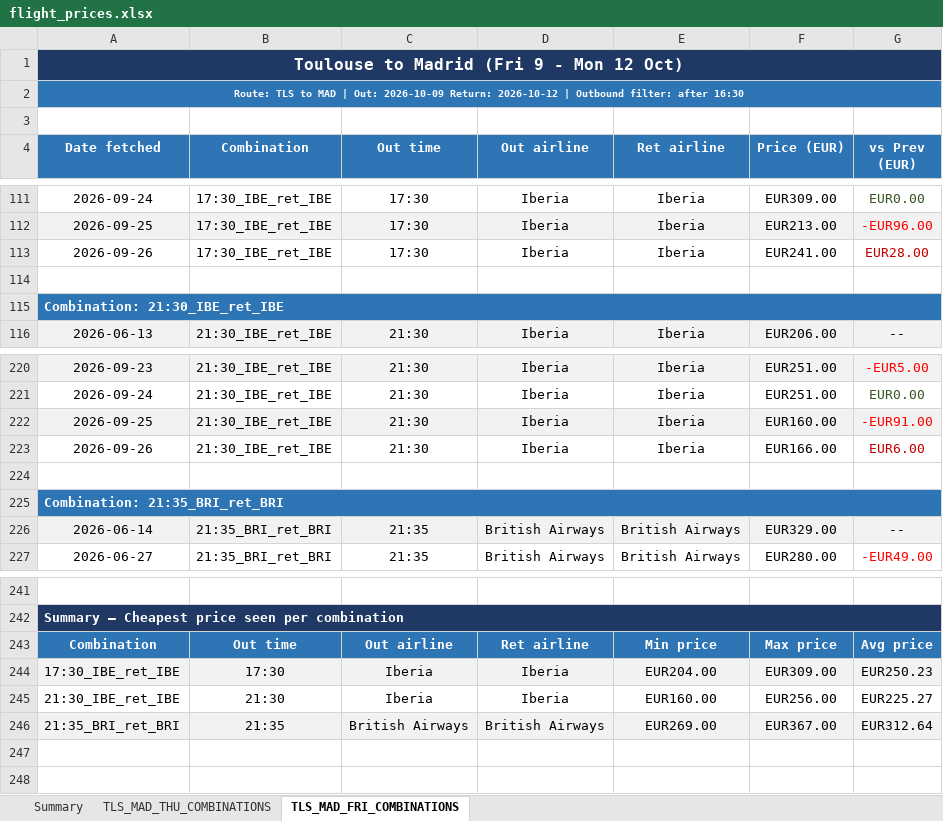
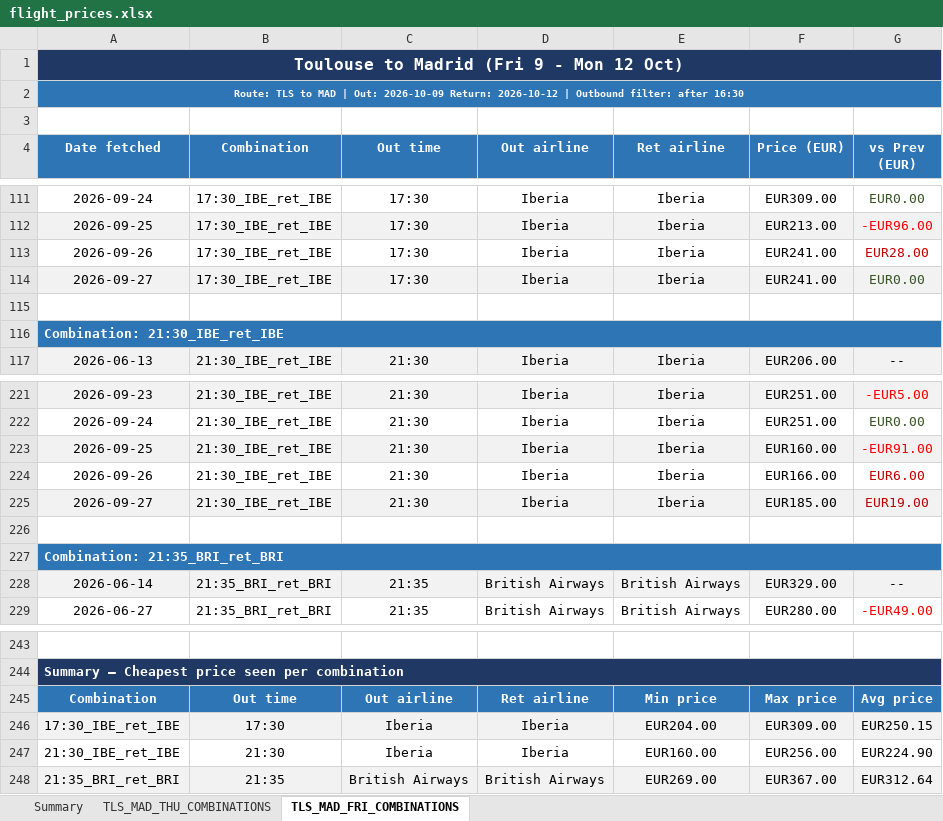
Before and after one commit to DrWu22/flight-tracker, an Excel workbook: flight_prices.xlsx, sheet TLS_MAD_FRI_COMBINATIONS, drawn as a sheet; only a part is shown, gaps mark what is left out; values as stored, in another font and other column widths than the file's, no borders; addresses are those after the commit; the diff names each change by its address in the sheet, - before the commit and + after, or states it on an @@ line.

```diff
--- a/flight_prices.xlsx (sheet TLS_MAD_FRI_COMBINATIONS)
+++ b/flight_prices.xlsx (sheet TLS_MAD_FRI_COMBINATIONS)
+row 114: 2026-09-27 | 17:30_IBE_ret_IBE | 17:30 | Iberia | Iberia | EUR241.00 | EUR0.00
+row 225: 2026-09-27 | 21:30_IBE_ret_IBE | 21:30 | Iberia | Iberia | EUR185.00 | EUR19.00
-G246 (vs Prev (EUR)): EUR250.23
+G246 (vs Prev (EUR)): EUR250.15
-G247 (vs Prev (EUR)): EUR225.27
+G247 (vs Prev (EUR)): EUR224.90
```
Also changed, not shown: sheet TLS_MAD_THU_COMBINATIONS, sheet Summary, 2 other files.
